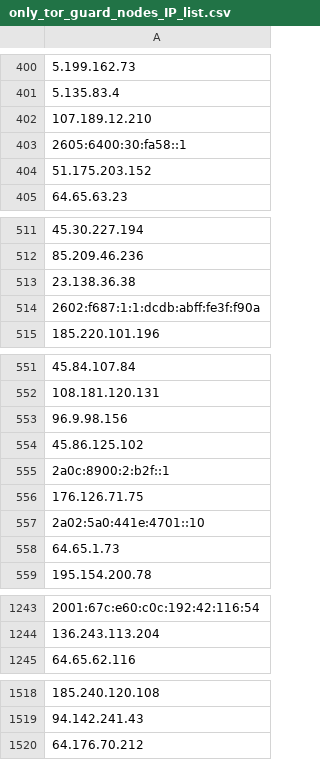
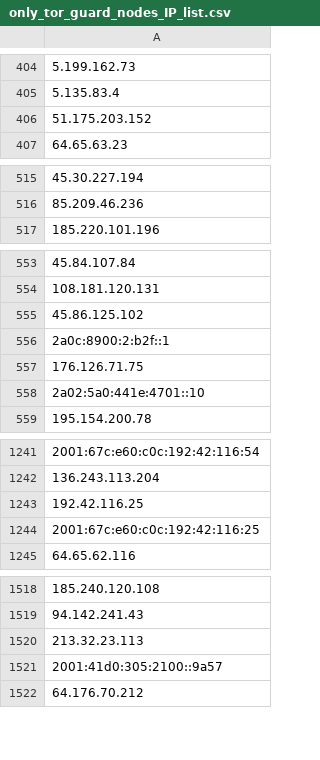
Before and after one commit to bhardwajRahul/awesome-lists, a CSV file: Lists/TOR/only_tor_guard_nodes_IP_list.csv, drawn as a sheet; only a part is shown, gaps mark what is left out; removed rows and columns are numbered as before the commit, all else as after; the diff covers the shown part only; the diff names each change by its address in the sheet, - before the commit and + after, or states it on an @@ line.

```diff
--- a/Lists/TOR/only_tor_guard_nodes_IP_list.csv
+++ b/Lists/TOR/only_tor_guard_nodes_IP_list.csv
-row 402: 107.189.12.210
-row 403: 2605:6400:30:fa58::1
-row 513: 23.138.36.38
-row 514: 2602:f687:1:1:dcdb:abff:fe3f:f90a
-row 553: 96.9.98.156
-row 558: 64.65.1.73
+row 1243: 192.42.116.25
+row 1244: 2001:67c:e60:c0c:192:42:116:25
+row 1520: 213.32.23.113
+row 1521: 2001:41d0:305:2100::9a57
```
Also changed, not shown: 60 added rows, 41 removed rows and 3 edited cells elsewhere in this file, Lists/TOR/only_tor_exit_nodes_IP_list.csv, 1 other file.
